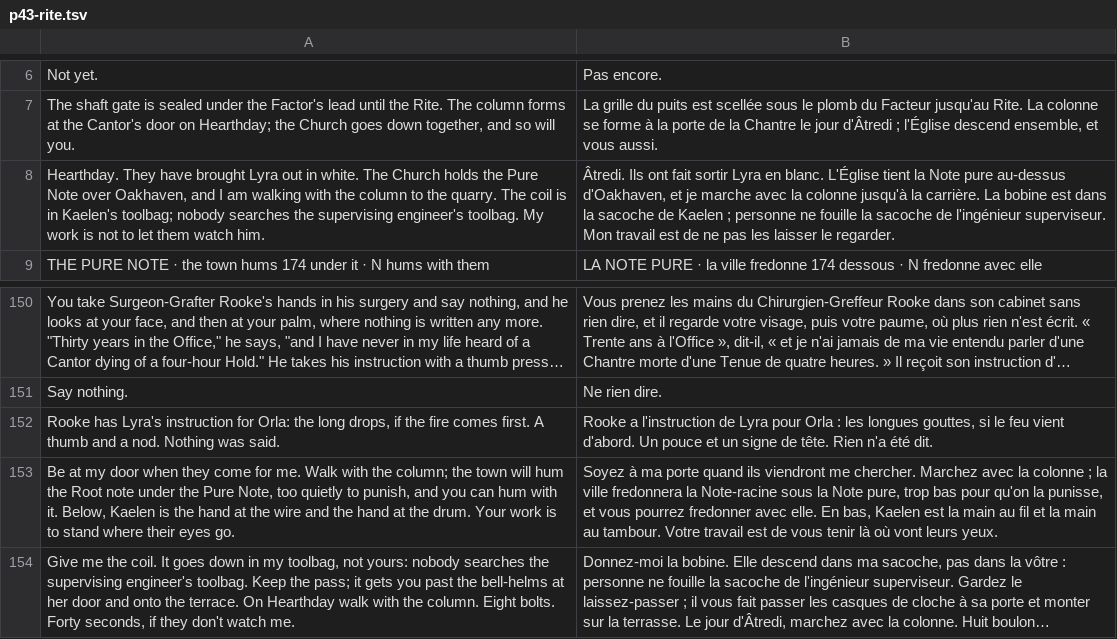
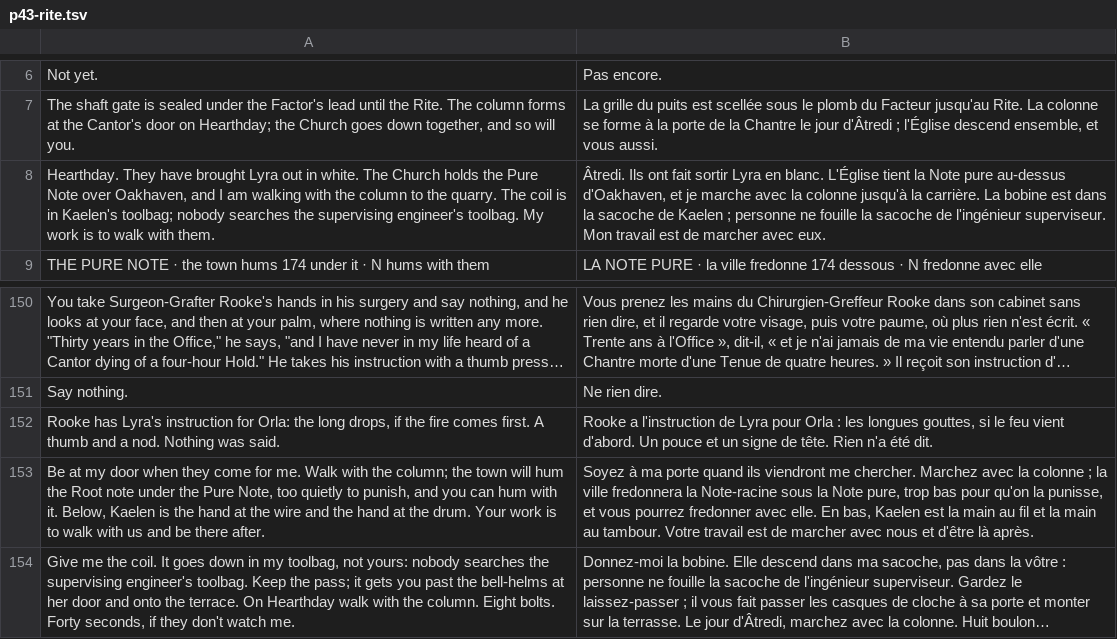
Before and after one commit to dribblejerp-KlunkDunker/echoes-of-the-shattered-octave, a TSV file: tools/i18n/p43-rite.tsv, drawn as a sheet; only a part is shown, gaps mark what is left out; long unchanged cells end in …; the diff names each change by its address in the sheet, - before the commit and + after, or states it on an @@ line.

```diff
--- a/tools/i18n/p43-rite.tsv
+++ b/tools/i18n/p43-rite.tsv
-A8: …work is not to let them watch him.
+A8: …work is to walk with them.
-B8: …est de ne pas les laisser le regarder.
+B8: …est de marcher avec eux.
-A153: …is to stand where their eyes go.
+A153: …is to walk with us and be there after.
-B153: …est de vous tenir là où vont leurs yeux.
+B153: …est de marcher avec nous et d'être là après.
```
Also changed, not shown: 9 other files.
